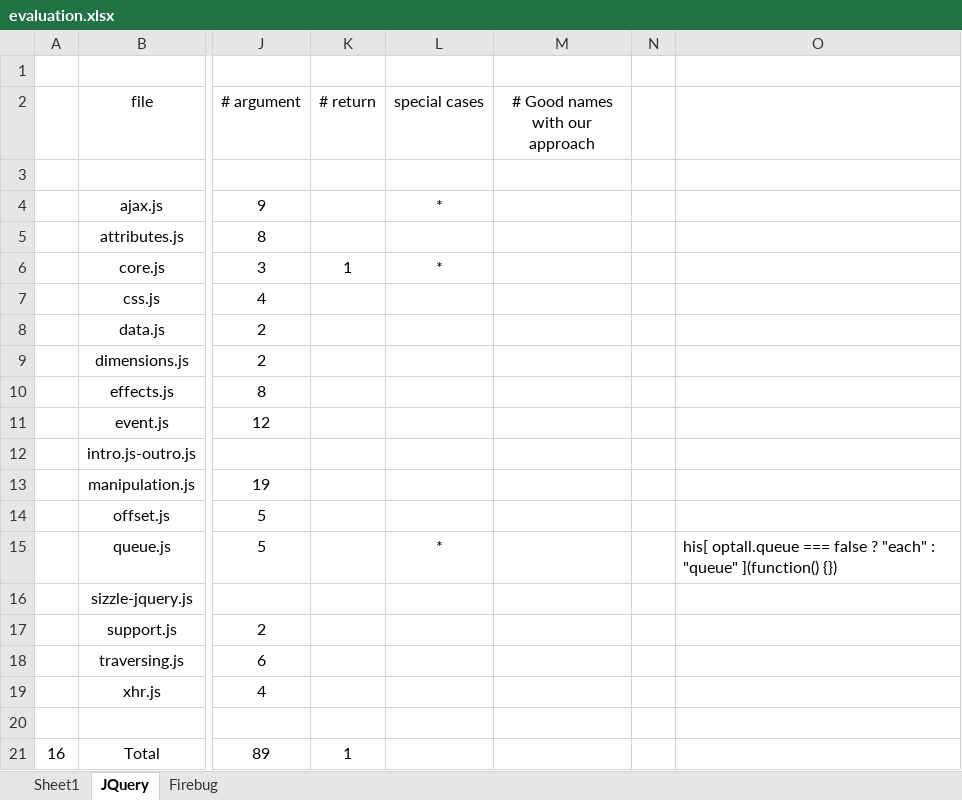
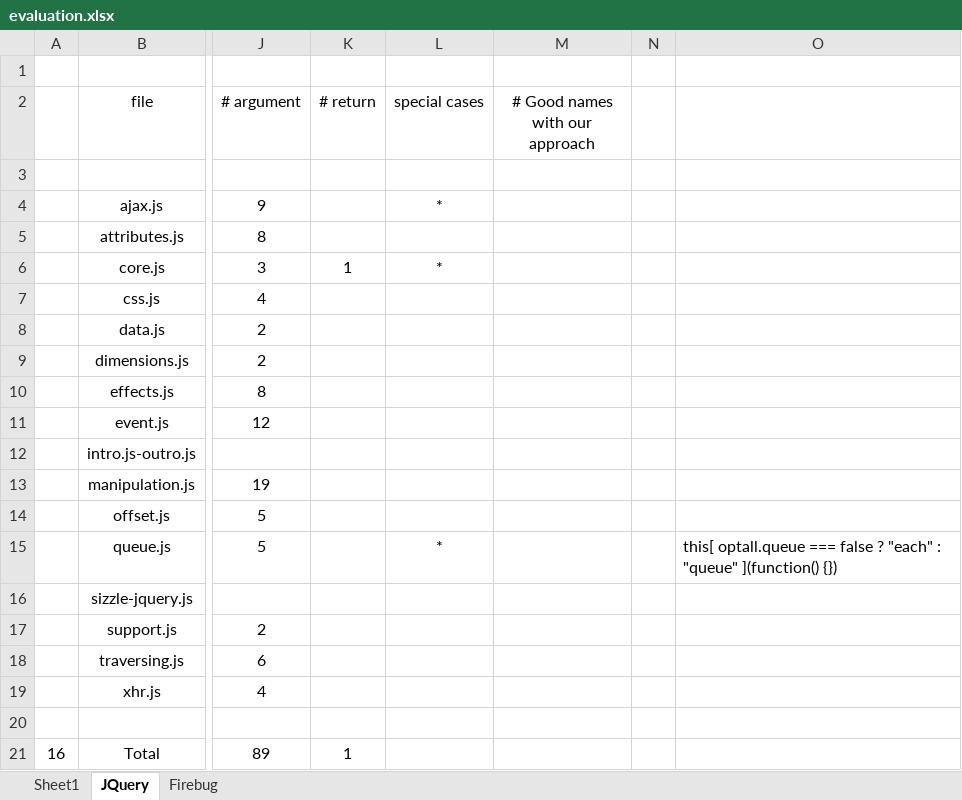
Before and after one commit to SoftwareEngineeringToolDemos/FSE-2011-Querypoint, an Excel workbook: papers/qsic2011/evaluation.xlsx, sheet JQuery, drawn as a sheet; only a part is shown, gaps mark what is left out; values as stored, in another font and other column widths than the file's, no borders; the diff names each change by its address in the sheet, - before the commit and + after, or states it on an @@ line.

```diff
--- a/papers/qsic2011/evaluation.xlsx (sheet JQuery)
+++ b/papers/qsic2011/evaluation.xlsx (sheet JQuery)
-O15: his[ optall.queue ===…
+O15: this[ optall.queue ===…
```
Also changed, not shown: sheet Firebug, 1 other file.
